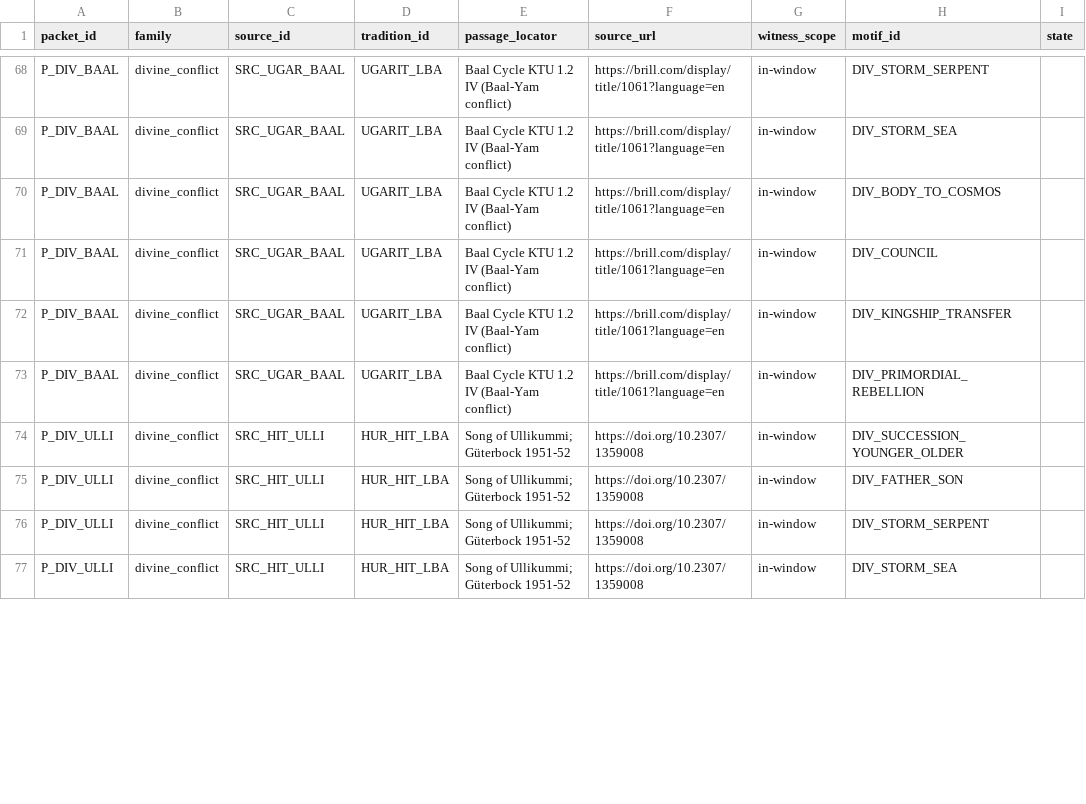
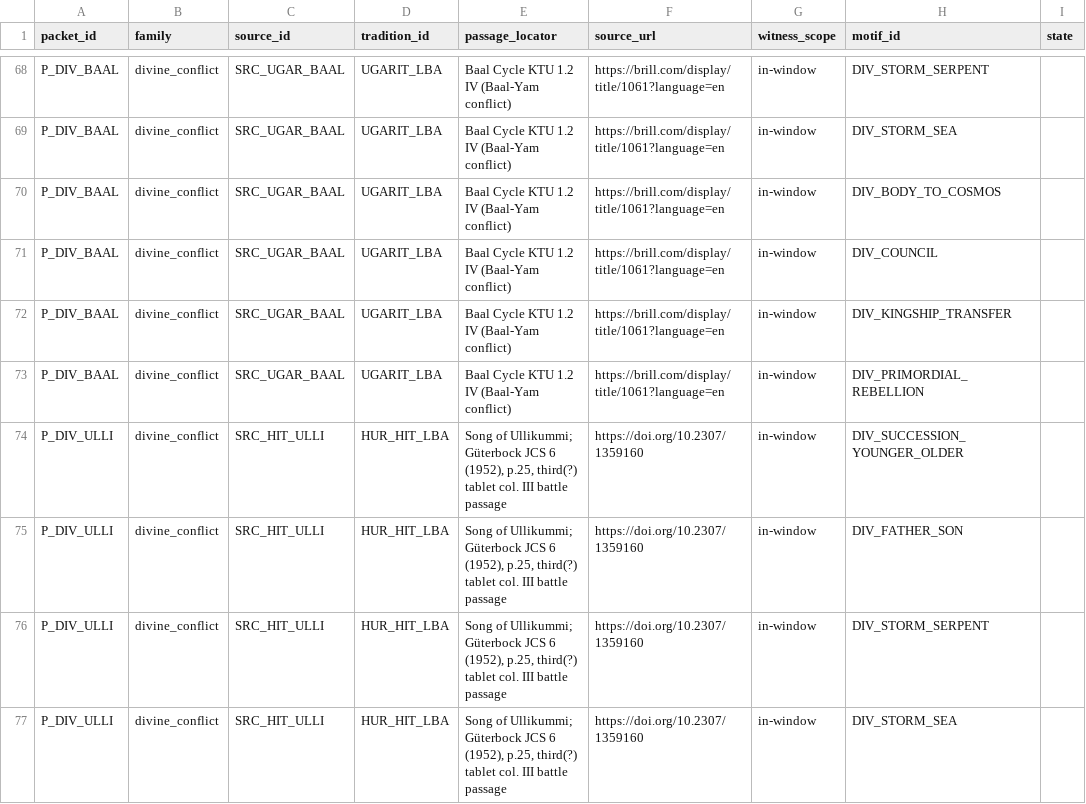
Before and after one commit to CochraneK/ARIS4C, a CSV file: papers/023-myth-convergence/data/calibration/coder_A.csv, drawn as a sheet; only a part is shown, gaps mark what is left out; the diff covers the shown part only; the diff names each change by its address in the sheet, - before the commit and + after, or states it on an @@ line.

Commit message:
research(023): complete calibration locator QA

```diff
--- a/papers/023-myth-convergence/data/calibration/coder_A.csv
+++ b/papers/023-myth-convergence/data/calibration/coder_A.csv
-E74:E77 (passage_locator): …Ullikummi; Güterbock 1951-52
+E74:E77 (passage_locator): …Ullikummi; Güterbock JCS 6 (1952), p.25, third(?) tablet col. III battle passage
-F74:F77 (source_url): https://doi.org/10.2307/1359008
+F74:F77 (source_url): https://doi.org/10.2307/1359160
```
Also changed, not shown: 24 edited cells elsewhere in this file, papers/023-myth-convergence/data/calibration/coder_B.csv, papers/023-myth-convergence/data/calibration/packet_template.csv, 7 other files.
